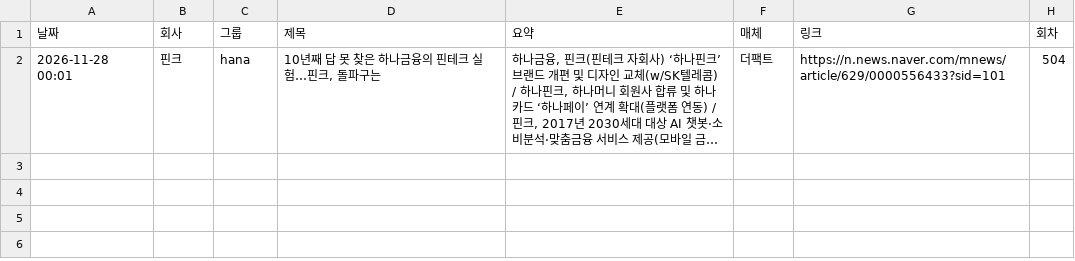
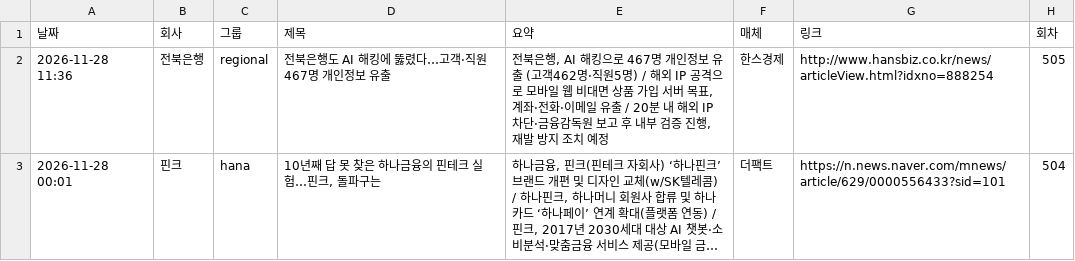
Before and after one commit to yeo6119-commits/financial-news, a CSV file: archive/2026-11-28.csv, drawn as a sheet; long unchanged cells end in …; the diff names each change by its address in the sheet, - before the commit and + after, or states it on an @@ line.

```diff
--- a/archive/2026-11-28.csv
+++ b/archive/2026-11-28.csv
+row 2: 2026-11-28 11:36 | 전북은행 | regional | 전북은행도 AI 해킹에 뚫렸다…고객·직원 467명 개인정보 유출 | 전북은행, AI 해킹으로 467명 개인정보 유출 (고객462명·직원5명) / 해외 IP 공격으로 모바일 웹 비대면 상품 가입 서버 목표, 계좌·전화·이메일 유출 / 20분 내 해외 IP 차단·금융감독원 보고 후 내부 검증 진행, 재발 방지 조치 예정 | 한스경제 | http://www.hansbiz.co.kr/news/articleView.html?idxno=888254 | 505
```
Also changed, not shown: 3 other files.
